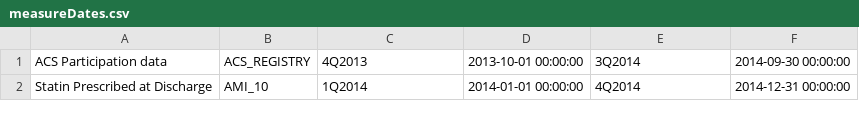
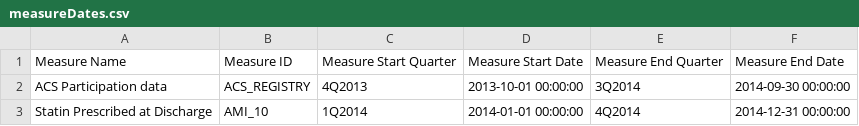
Before and after one commit to pulsetracker/W205, a CSV file: workingData/measureDates.csv, drawn as a sheet; only a part is shown.

```diff
--- a/workingData/measureDates.csv
+++ b/workingData/measureDates.csv
@@ -1 +1,2 @@
+"Measure Name","Measure ID","Measure Start Quarter","Measure Start Date","Measure End Quarter","Measure End Date"
 "ACS Participation data","ACS_REGISTRY","4Q2013","2013-10-01 00:00:00","3Q2014","2014-09-30 00:00:00"
```
Also changed, not shown: workingData/hospitals.csv, 12 other files.
